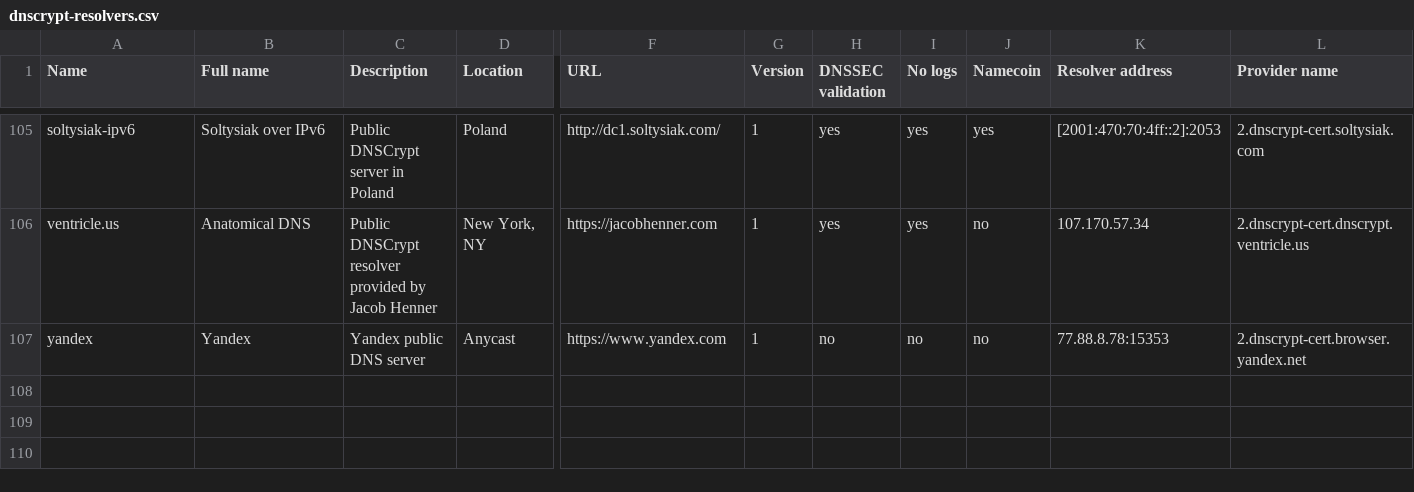
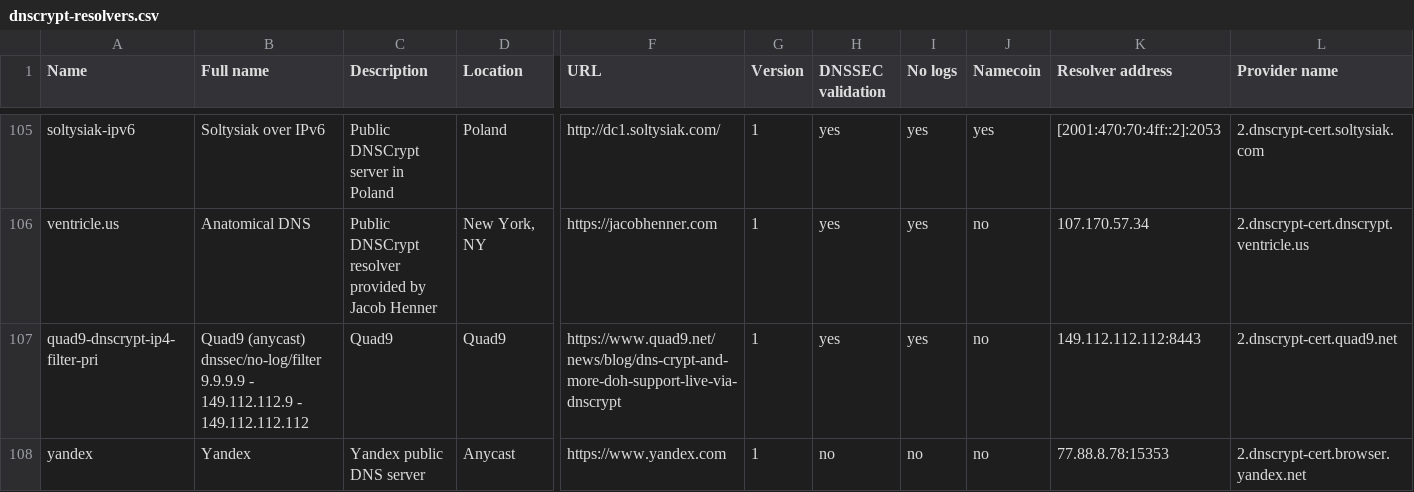
Before and after one commit to dyne/dnscrypt-proxy, a CSV file: dnscrypt-resolvers.csv, drawn as a sheet; only a part is shown, gaps mark what is left out; rows hold the shown columns only; the diff names each change by its address in the sheet, - before the commit and + after, or states it on an @@ line.

Commit message:
add quad9-dnscrypt-ip4-filter-pri

```diff
--- a/dnscrypt-resolvers.csv
+++ b/dnscrypt-resolvers.csv
+row 107: quad9-dnscrypt-ip4-filter-pri | Quad9 (anycast) dnssec/no-log/filter 9.9.9.9 - 149.112.112.9 - 149.112.112.112 | Quad9 | Quad9 | https://www.quad9.net/news/blog/dns-crypt-and-more-doh-support-live-via-dnscrypt | 1 | yes | yes | no | 149.112.112.112:8443 | 2.dnscrypt-cert.quad9.net
```
